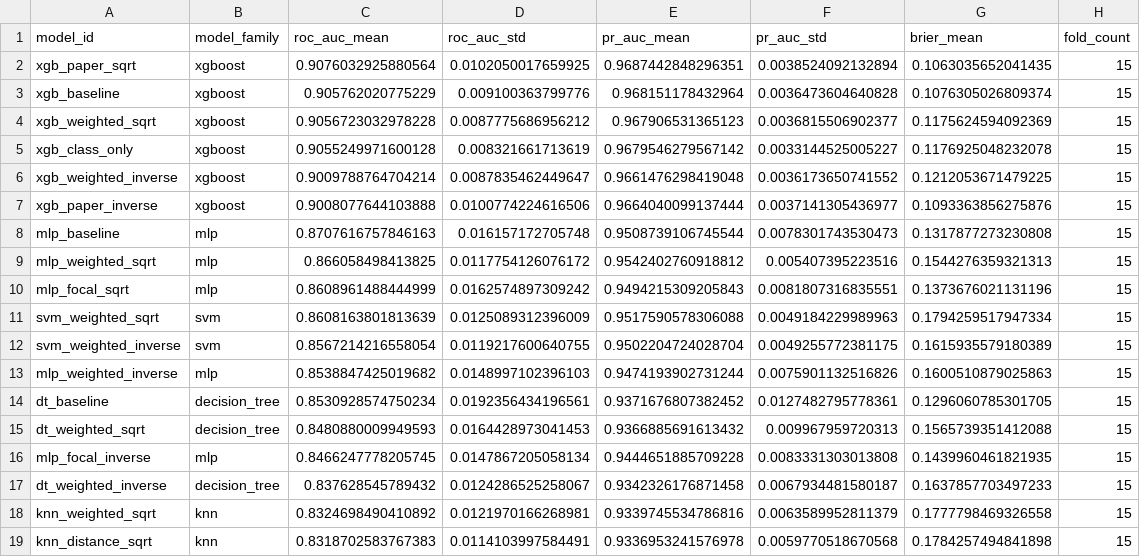
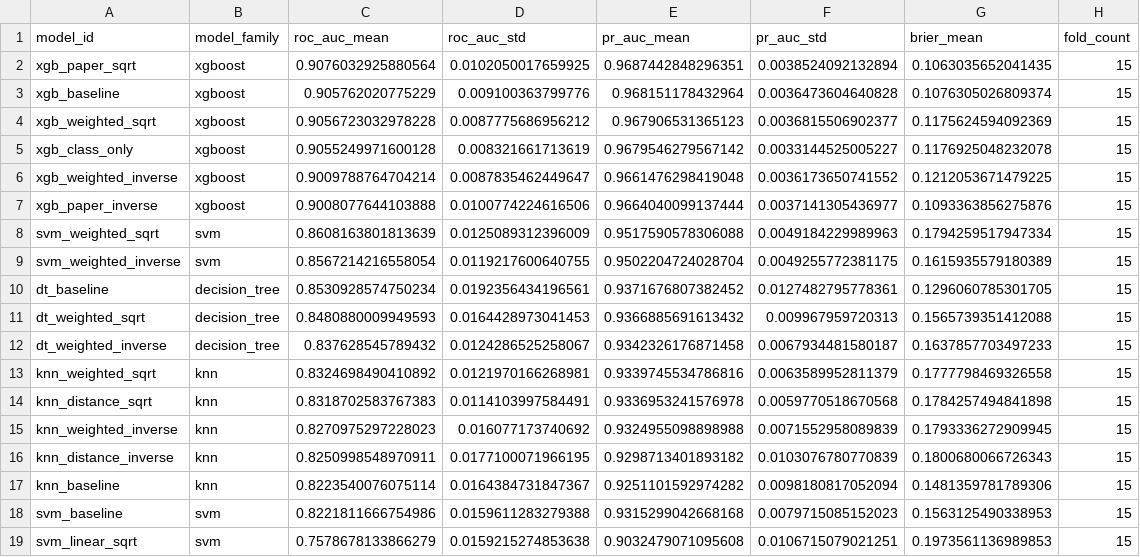
Before and after one commit to manef42/NYU, a CSV file: Ignition Classifiers/results/report/interpolation_leaderboard.csv, drawn as a sheet; only a part is shown; the shorter side is filled out with more unchanged rows.

```diff
--- a/Ignition Classifiers/results/report/interpolation_leaderboard.csv
+++ b/Ignition Classifiers/results/report/interpolation_leaderboard.csv
@@ -7,11 +7,6 @@ xgb_weighted_inverse,xgboost,0.9009788764704214,0.0087835462449647,0.96614762984
 xgb_paper_inverse,xgboost,0.9008077644103888,0.0100774224616506,0.9664040099137444,0.0037141305436977,0.1093363856275876,15
-mlp_baseline,mlp,0.8707616757846163,0.016157172705748,0.9508739106745544,0.0078301743530473,0.1317877273230808,15
-mlp_weighted_sqrt,mlp,0.866058498413825,0.0117754126076172,0.9542402760918812,0.005407395223516,0.1544276359321313,15
-mlp_focal_sqrt,mlp,0.8608961488444999,0.0162574897309242,0.9494215309205843,0.0081807316835551,0.1373676021131196,15
 svm_weighted_sqrt,svm,0.8608163801813639,0.0125089312396009,0.9517590578306088,0.0049184229989963,0.1794259517947334,15
 svm_weighted_inverse,svm,0.8567214216558054,0.0119217600640755,0.9502204724028704,0.0049255772381175,0.1615935579180389,15
-mlp_weighted_inverse,mlp,0.8538847425019682,0.0148997102396103,0.9474193902731244,0.0075901132516826,0.1600510879025863,15
 dt_baseline,decision_tree,0.8530928574750234,0.0192356434196561,0.9371676807382452,0.0127482795778361,0.1296060785301705,15
 dt_weighted_sqrt,decision_tree,0.8480880009949593,0.0164428973041453,0.9366885691613432,0.009967959720313,0.1565739351412088,15
-mlp_focal_inverse,mlp,0.8466247778205745,0.0147867205058134,0.9444651885709228,0.0083331303013808,0.1439960461821935,15
 dt_weighted_inverse,decision_tree,0.837628545789432,0.0124286525258067,0.9342326176871458,0.0067934481580187,0.1637857703497233,15
```
Also changed, not shown: Ignition Classifiers/results/report/extrapolation_leaderboard.csv, Ignition Classifiers/results/report/interpolation_extrapolation_drop.csv, 32 other files.
